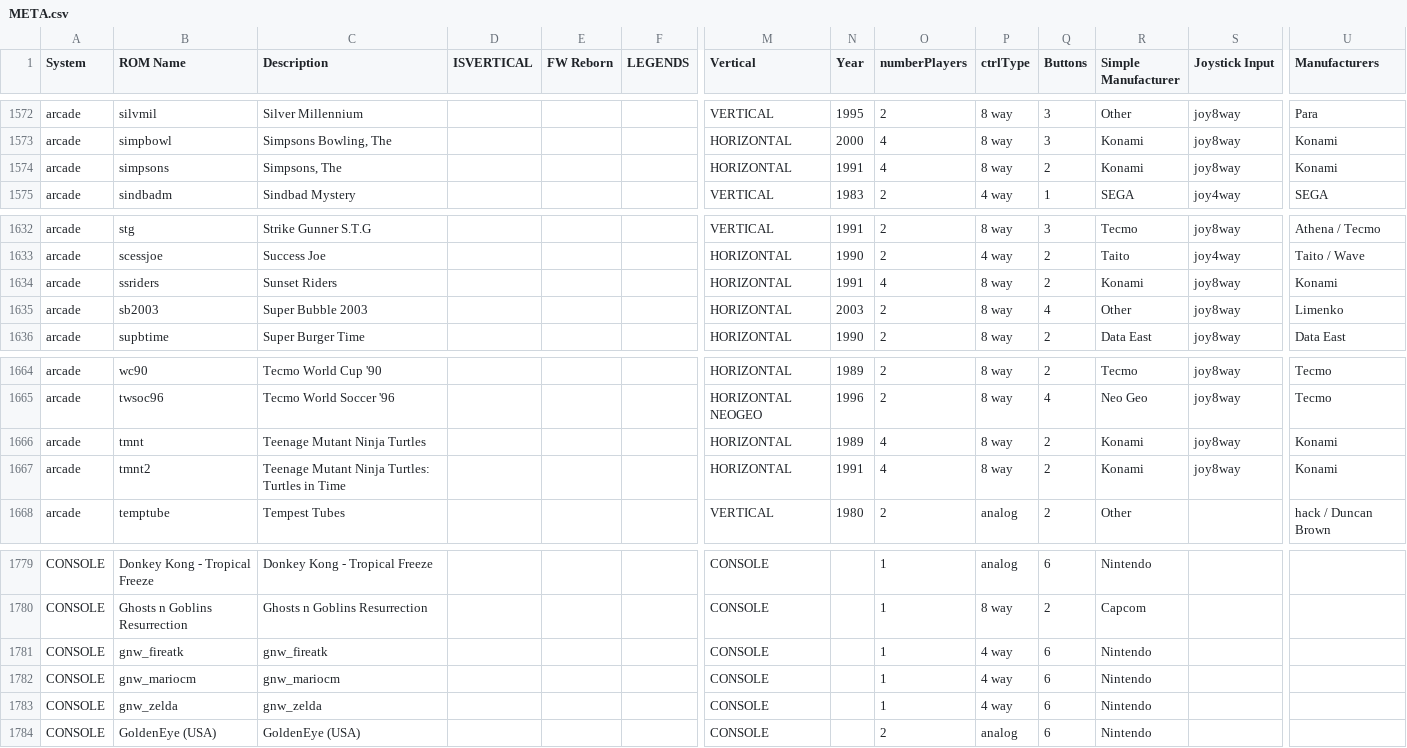
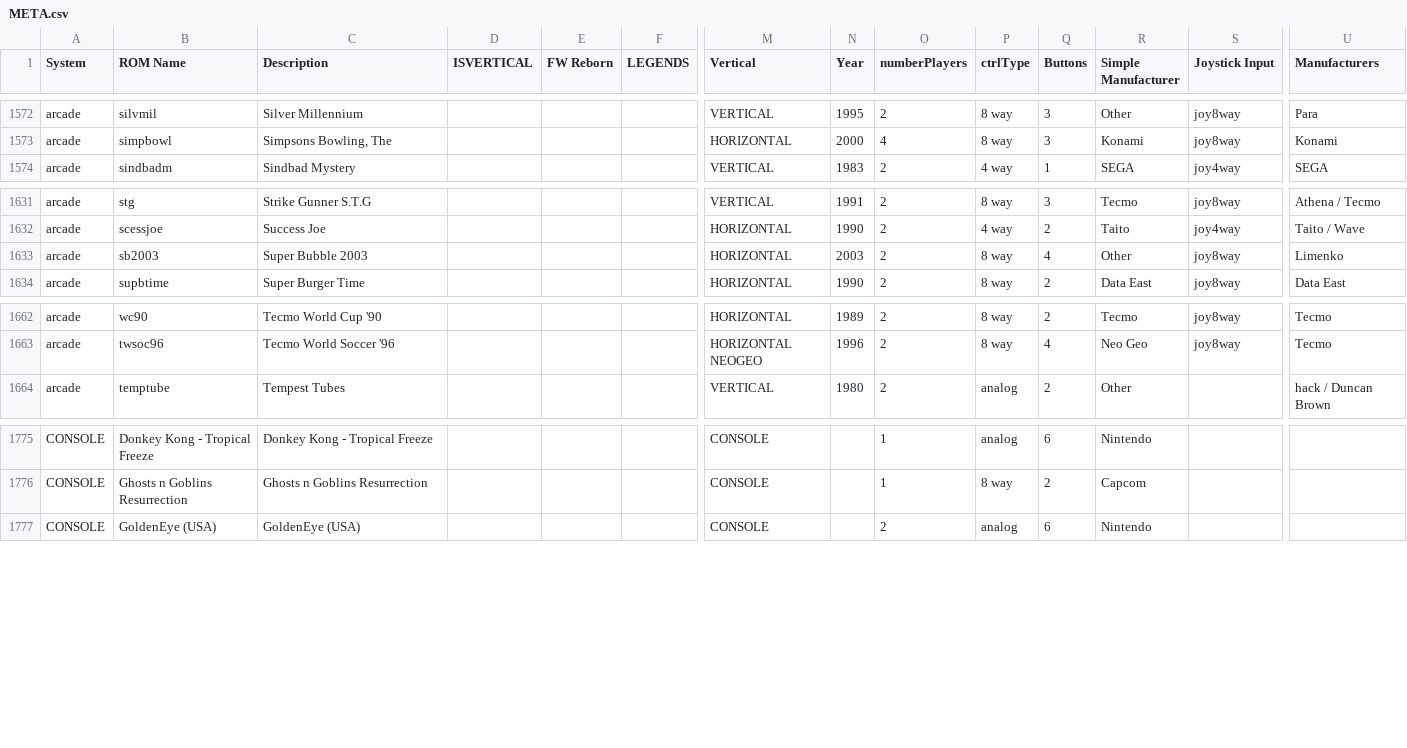
Before and after one commit to arghs15/ArcadeManager, a CSV file: meta/hyperlist/META.csv, drawn as a sheet; only a part is shown, gaps mark what is left out; rows hold the shown columns only; the diff names each change by its address in the sheet, - before the commit and + after, or states it on an @@ line.

Commit message:
Update META.csv
-remove games - BP request

```diff
--- a/meta/hyperlist/META.csv
+++ b/meta/hyperlist/META.csv
-row 1574: arcade | simpsons | Simpsons, The |  |  |  | HORIZONTAL | 1991 | 4 | 8 way | 2 | Konami | joy8way | Konami
-row 1634: arcade | ssriders | Sunset Riders |  |  |  | HORIZONTAL | 1991 | 4 | 8 way | 2 | Konami | joy8way | Konami
-row 1666: arcade | tmnt | Teenage Mutant Ninja Turtles |  |  |  | HORIZONTAL | 1989 | 4 | 8 way | 2 | Konami | joy8way | Konami
-row 1667: arcade | tmnt2 | Teenage Mutant Ninja Turtles: Turtles in Time |  |  |  | HORIZONTAL | 1991 | 4 | 8 way | 2 | Konami | joy8way | Konami
-row 1781: CONSOLE | gnw_fireatk | gnw_fireatk |  |  |  | CONSOLE |  | 1 | 4 way | 6 | Nintendo
-row 1782: CONSOLE | gnw_mariocm | gnw_mariocm |  |  |  | CONSOLE |  | 1 | 4 way | 6 | Nintendo
-row 1783: CONSOLE | gnw_zelda | gnw_zelda |  |  |  | CONSOLE |  | 1 | 4 way | 6 | Nintendo
```
